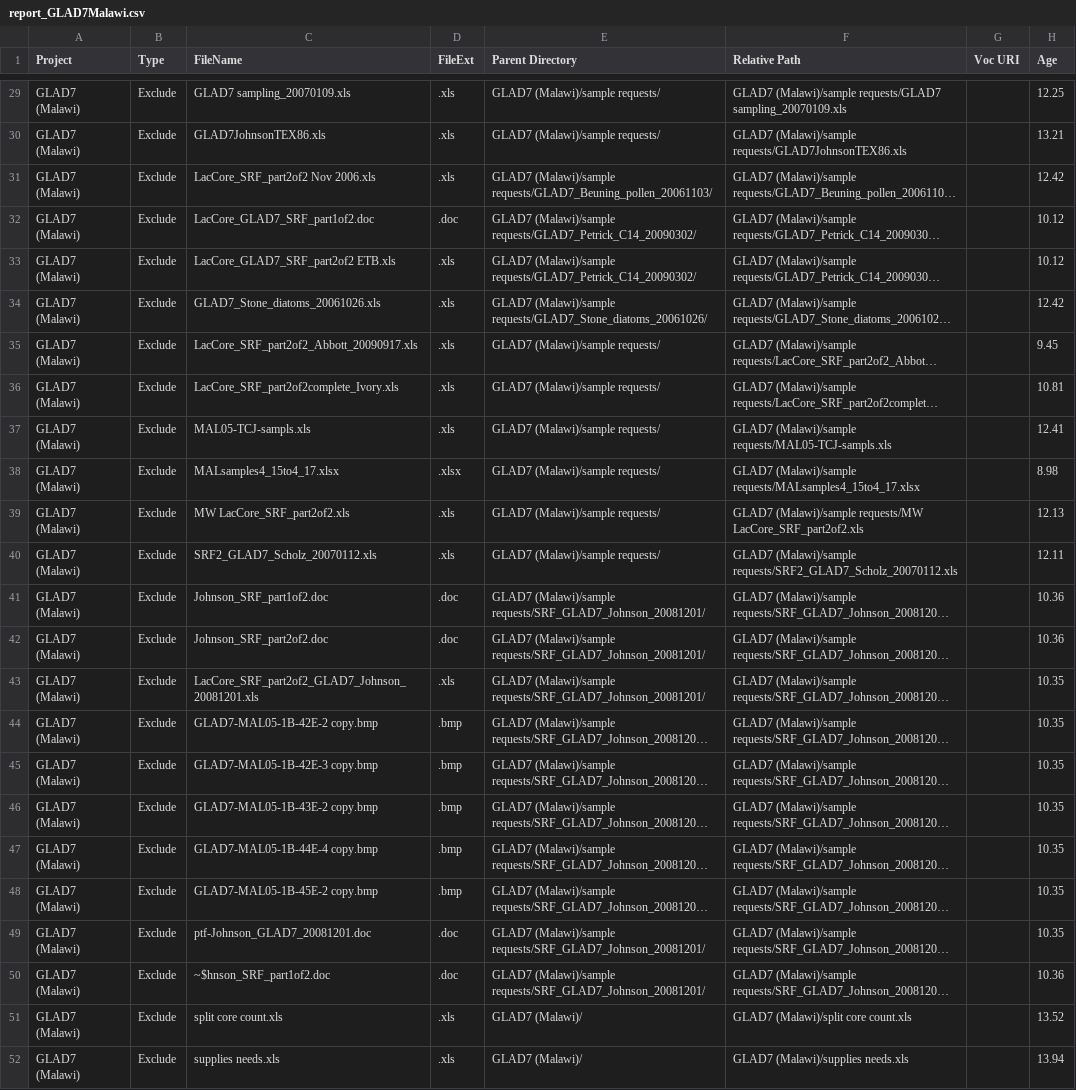
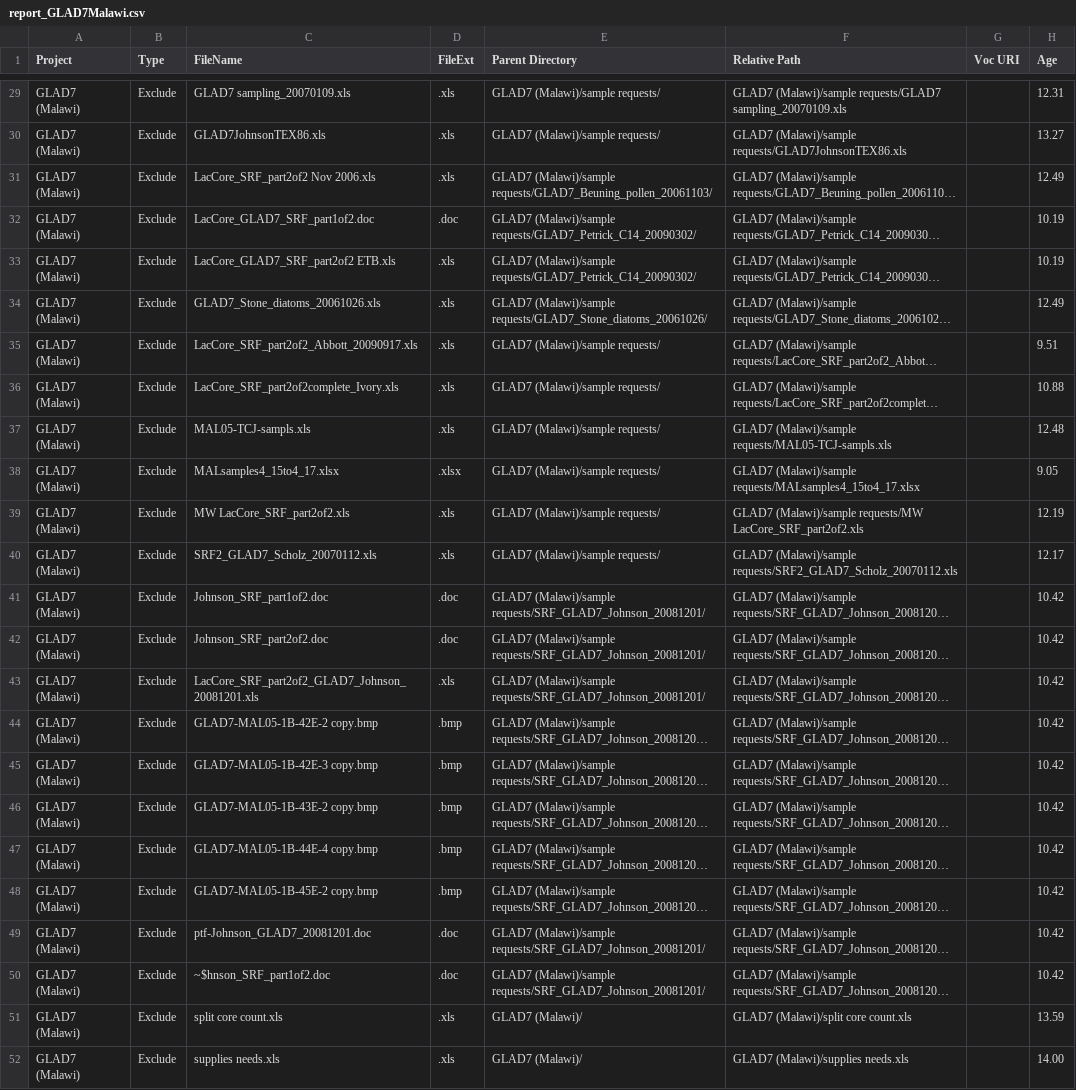
Before and after one commit to OpenCoreData/ocdGarden, a CSV file: CSDCO/VaultWalker/output/report_GLAD7Malawi.csv, drawn as a sheet; only a part is shown, gaps mark what is left out; long unchanged cells end in …; the diff covers the shown part only; the diff names each change by its address in the sheet, - before the commit and + after, or states it on an @@ line.

```diff
--- a/CSDCO/VaultWalker/output/report_GLAD7Malawi.csv
+++ b/CSDCO/VaultWalker/output/report_GLAD7Malawi.csv
-H29 (Age): 12.25
+H29 (Age): 12.31
-H30 (Age): 13.21
+H30 (Age): 13.27
-H31 (Age): 12.42
+H31 (Age): 12.49
-H32:H33 (Age): 10.12
+H32:H33 (Age): 10.19
-H34 (Age): 12.42
+H34 (Age): 12.49
-H35 (Age): 9.45
+H35 (Age): 9.51
-H36 (Age): 10.81
+H36 (Age): 10.88
-H37 (Age): 12.41
+H37 (Age): 12.48
-H38 (Age): 8.98
+H38 (Age): 9.05
-H39 (Age): 12.13
+H39 (Age): 12.19
-H40 (Age): 12.11
+H40 (Age): 12.17
-H41:H42 (Age): 10.36
+H41:H42 (Age): 10.42
-H43:H49 (Age): 10.35
+H43:H49 (Age): 10.42
-H50 (Age): 10.36
+H50 (Age): 10.42
-H51 (Age): 13.52
+H51 (Age): 13.59
-H52 (Age): 13.94
+H52 (Age): 14.00
```
Also changed, not shown: 27 edited cells elsewhere in this file, CSDCO/VaultWalker/output/report_3RPD.csv, 32 other files.
